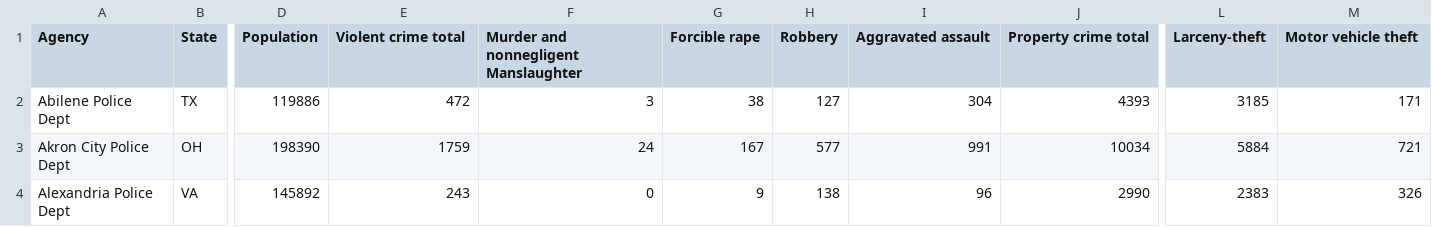
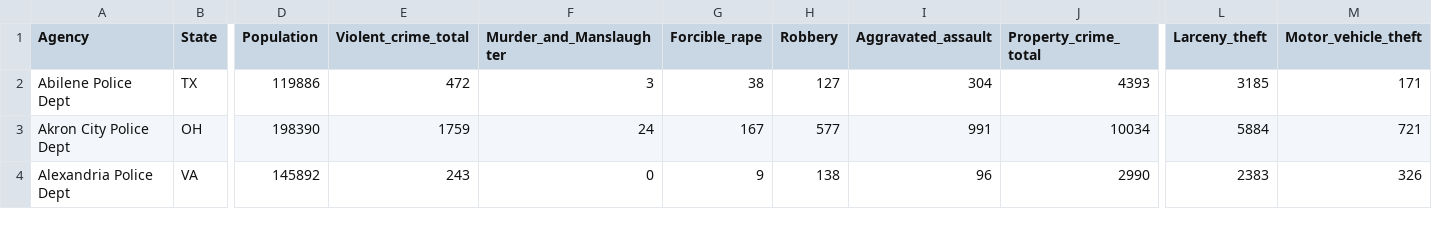
Before and after one commit to mascotinme/GitHub, a CSV file: MSDA 602/LocalCrimeOneYearofData.csv, drawn as a sheet; only a part is shown, gaps mark what is left out; the diff names each change by its address in the sheet, - before the commit and + after, or states it on an @@ line.

Commit message:
crime data set
dataset

```diff
--- a/MSDA 602/LocalCrimeOneYearofData.csv
+++ b/MSDA 602/LocalCrimeOneYearofData.csv
-E1: Violent crime total
+E1: Violent_crime_total
-F1: Murder and nonnegligent Manslaughter
+F1: Murder_and_Manslaughter
-G1: Forcible rape
+G1: Forcible_rape
-I1: Aggravated assault
+I1: Aggravated_assault
-J1: Property crime total
+J1: Property_crime_total
-L1: Larceny-theft
+L1: Larceny_theft
-M1: Motor vehicle theft
+M1: Motor_vehicle_theft
```
Also changed, not shown: MSDA 602/LocalCrimeOneYearofData_2.csv, 1 other file.
